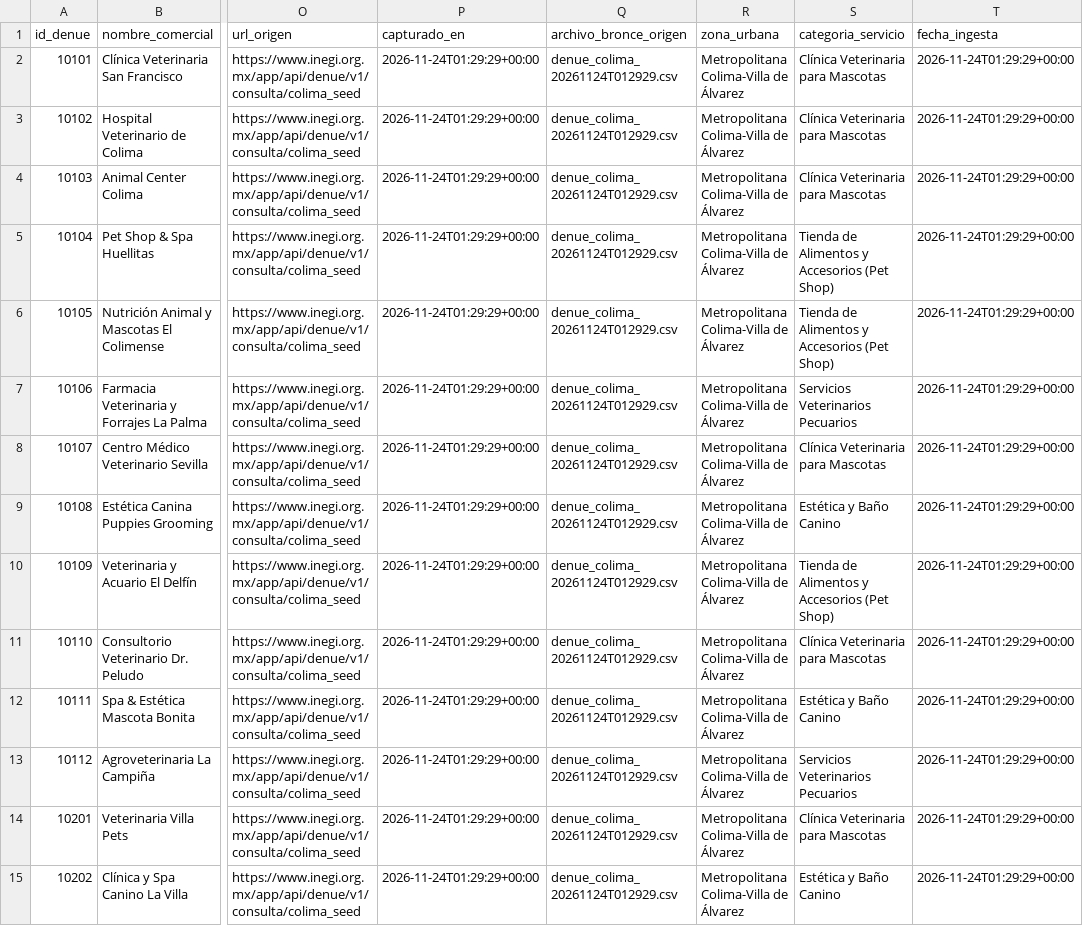
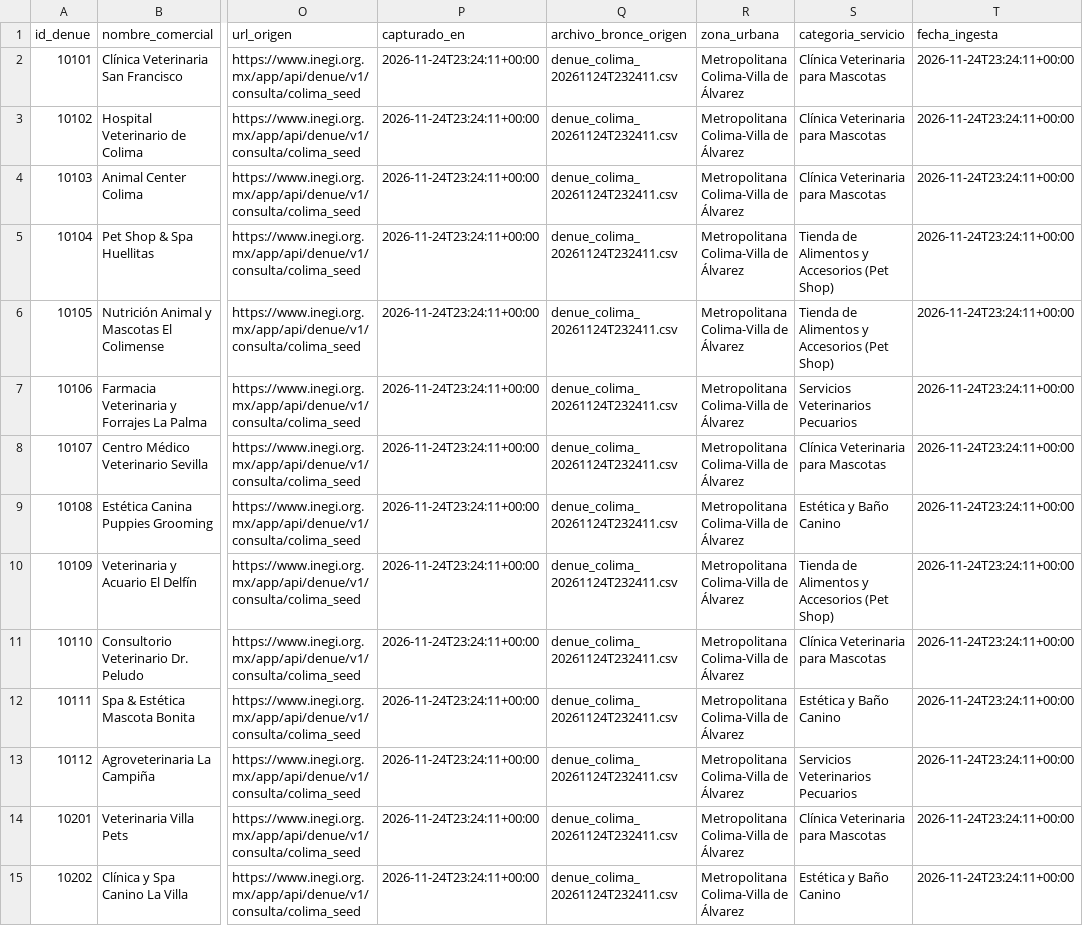
Before and after one commit to Miguel-iso21/Trusted_Data_Lab, a CSV file: data/oro/denue_colima_geo.csv, drawn as a sheet; only a part is shown, gaps mark what is left out; the diff covers the shown part only; the diff names each change by its address in the sheet, - before the commit and + after, or states it on an @@ line.

```diff
--- a/data/oro/denue_colima_geo.csv
+++ b/data/oro/denue_colima_geo.csv
-P2:P15 (capturado_en): 2026-11-24T01:29:29+00:00
+P2:P15 (capturado_en): 2026-11-24T23:24:11+00:00
-Q2:Q15 (archivo_bronce_origen): denue_colima_20261124T012929.csv
+Q2:Q15 (archivo_bronce_origen): denue_colima_20261124T232411.csv
-T2:T15 (fecha_ingesta): 2026-11-24T01:29:29+00:00
+T2:T15 (fecha_ingesta): 2026-11-24T23:24:11+00:00
```
Also changed, not shown: 87 edited cells elsewhere in this file, calidad/bitacora_capturas.csv, data/cuarentena/denue_rechazados.csv, 9 other files.
